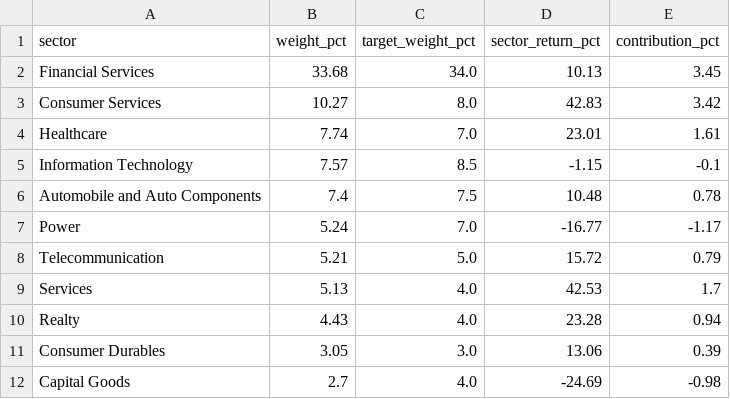
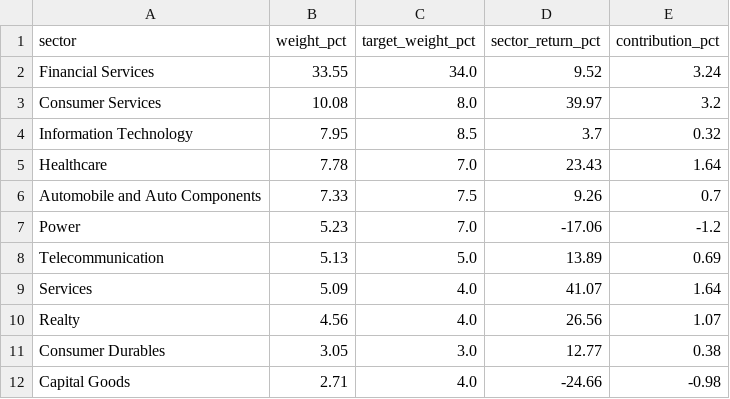
Before and after one commit to madvish/vishnumadat.github.io, a CSV file: data/sectors.csv, drawn as a sheet; only a part is shown; the diff covers the shown part only.

```diff
--- a/data/sectors.csv
+++ b/data/sectors.csv
@@ -1,12 +1,12 @@
 sector,weight_pct,target_weight_pct,sector_return_pct,contribution_pct
-Financial Services,33.68,34.0,10.13,3.45
-Consumer Services,10.27,8.0,42.83,3.42
-Healthcare,7.74,7.0,23.01,1.61
-Information Technology,7.57,8.5,-1.15,-0.1
-Automobile and Auto Components,7.4,7.5,10.48,0.78
-Power,5.24,7.0,-16.77,-1.17
-Telecommunication,5.21,5.0,15.72,0.79
-Services,5.13,4.0,42.53,1.7
-Realty,4.43,4.0,23.28,0.94
-Consumer Durables,3.05,3.0,13.06,0.39
-Capital Goods,2.7,4.0,-24.69,-0.98
+Financial Services,33.55,34.0,9.52,3.24
+Consumer Services,10.08,8.0,39.97,3.2
+Information Technology,7.95,8.5,3.7,0.32
+Healthcare,7.78,7.0,23.43,1.64
+Automobile and Auto Components,7.33,7.5,9.26,0.7
+Power,5.23,7.0,-17.06,-1.2
+Telecommunication,5.13,5.0,13.89,0.69
+Services,5.09,4.0,41.07,1.64
+Realty,4.56,4.0,26.56,1.07
+Consumer Durables,3.05,3.0,12.77,0.38
+Capital Goods,2.71,4.0,-24.66,-0.98
```
Also changed, not shown: 11 edited cells elsewhere in this file, data/holdings.csv, data/nav_daily.csv, 2 other files.
